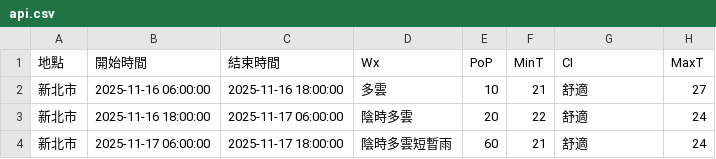
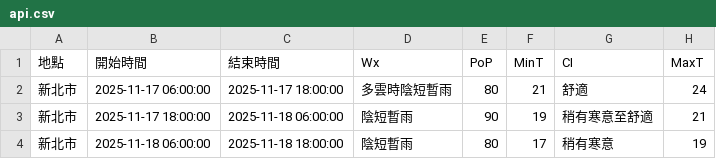
Before and after one commit to oao030oao/1111518-mid, a CSV file: api.csv, drawn as a sheet.

```diff
--- a/api.csv
+++ b/api.csv
@@ -1,4 +1,4 @@
 地點,開始時間,結束時間,Wx,PoP,MinT,CI,MaxT
-新北市,2025-11-16 06:00:00,2025-11-16 18:00:00,多雲,10,21,舒適,27
-新北市,2025-11-16 18:00:00,2025-11-17 06:00:00,陰時多雲,20,22,舒適,24
-新北市,2025-11-17 06:00:00,2025-11-17 18:00:00,陰時多雲短暫雨,60,21,舒適,24
+新北市,2025-11-17 06:00:00,2025-11-17 18:00:00,多雲時陰短暫雨,80,21,舒適,24
+新北市,2025-11-17 18:00:00,2025-11-18 06:00:00,陰短暫雨,90,19,稍有寒意至舒適,21
+新北市,2025-11-18 06:00:00,2025-11-18 18:00:00,陰短暫雨,80,17,稍有寒意,19
```
